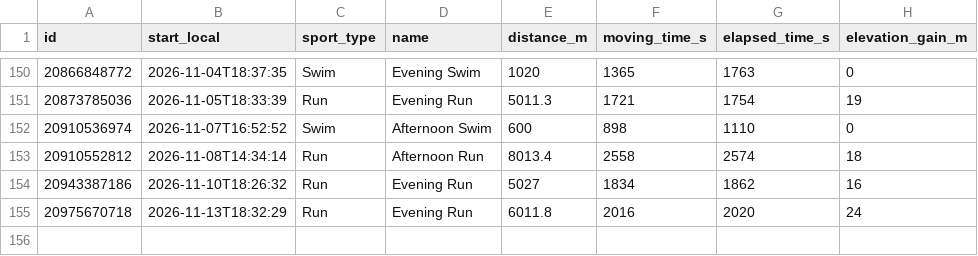
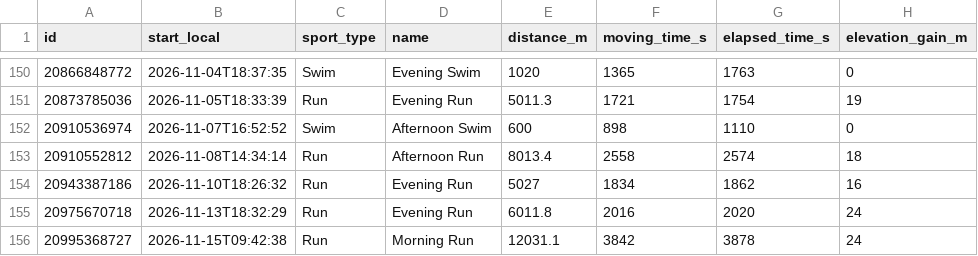
Before and after one commit to sen-kaustav/strava-dashboard, a CSV file: public/data/activities.csv, drawn as a sheet; only a part is shown, gaps mark what is left out.

```diff
--- a/public/data/activities.csv
+++ b/public/data/activities.csv
@@ -155 +155,2 @@ id,start_local,sport_type,name,distance_m,moving_time_s,elapsed_time_s,elevation
 20975670718,2026-11-13T18:32:29,Run,Evening Run,6011.8,2016,2020,24
+20995368727,2026-11-15T09:42:38,Run,Morning Run,12031.1,3842,3878,24
```
